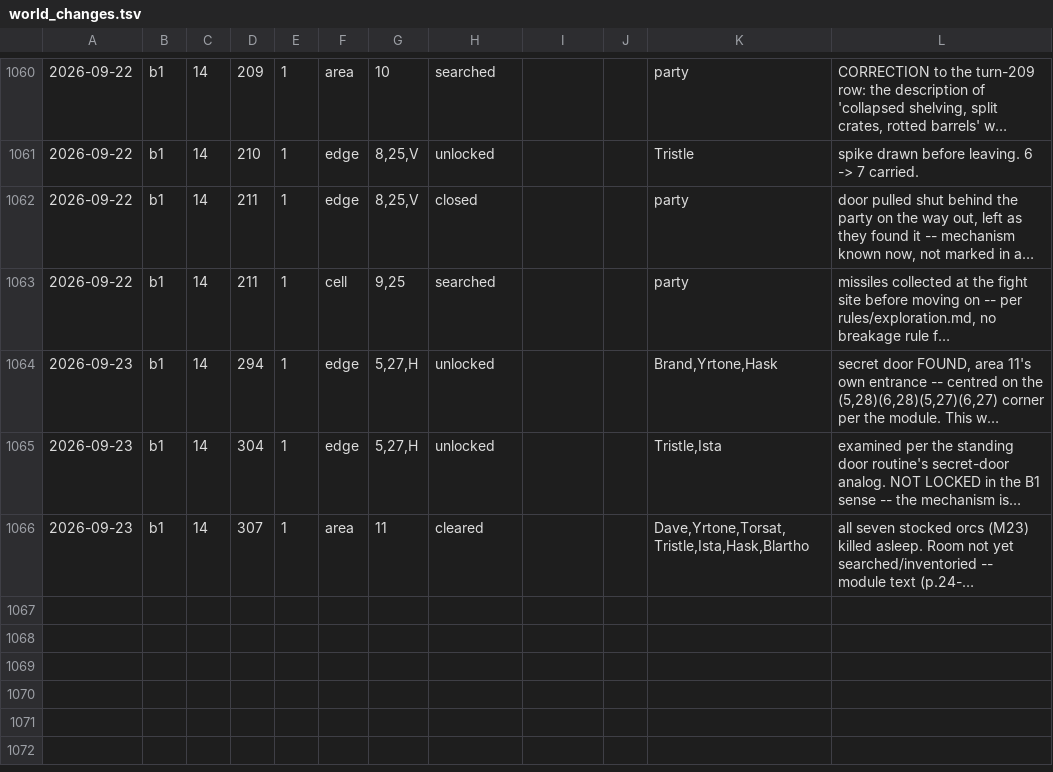
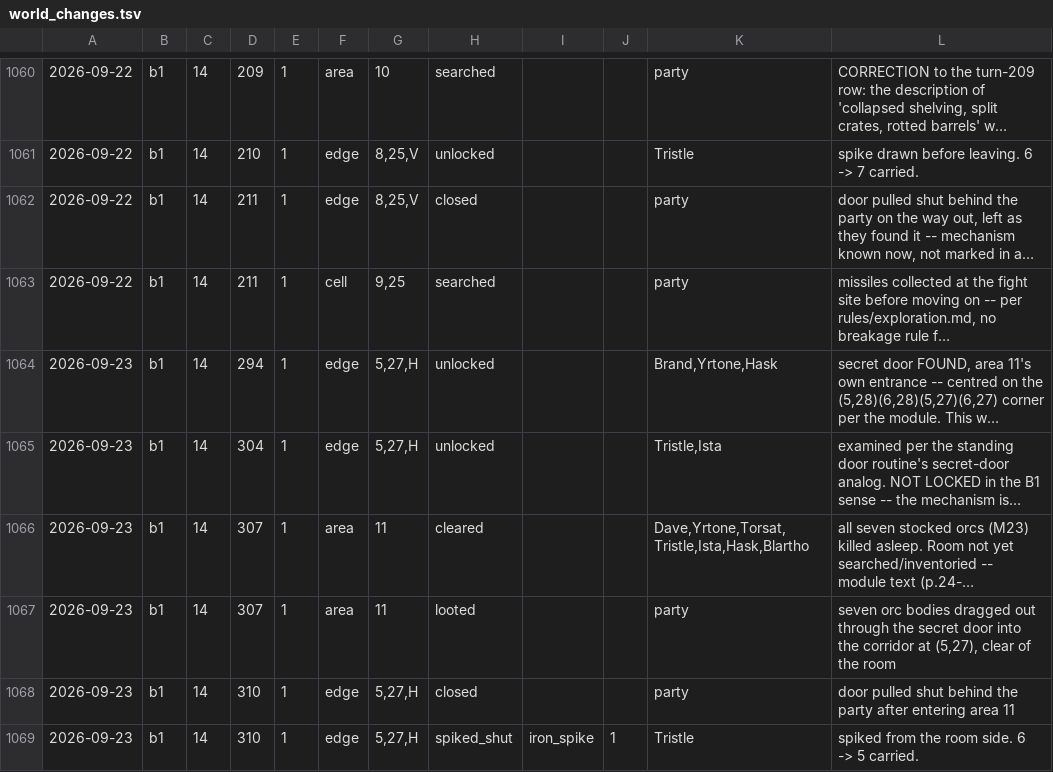
Before and after one commit to dllahr/claude_playing_advanced_dungeons_and_dragons_1st_edition, a TSV file: campaign/world_changes.tsv, drawn as a sheet; only a part is shown, gaps mark what is left out; long unchanged cells end in …; the diff names each change by its address in the sheet, - before the commit and + after, or states it on an @@ line.

```diff
--- a/campaign/world_changes.tsv
+++ b/campaign/world_changes.tsv
+row 1067: 2026-09-23 | b1 | 14 | 307 | 1 | area | 11 | looted |  |  | party | seven orc bodies dragged out through the secret door into the corridor at (5,27), clear of the room
+row 1068: 2026-09-23 | b1 | 14 | 310 | 1 | edge | 5,27,H | closed |  |  | party | door pulled shut behind the party after entering area 11
+row 1069: 2026-09-23 | b1 | 14 | 310 | 1 | edge | 5,27,H | spiked_shut | iron_spike | 1 | Tristle | spiked from the room side. 6 -> 5 carried.
```
Also changed, not shown: campaign/clock.tsv, campaign/party.tsv.
